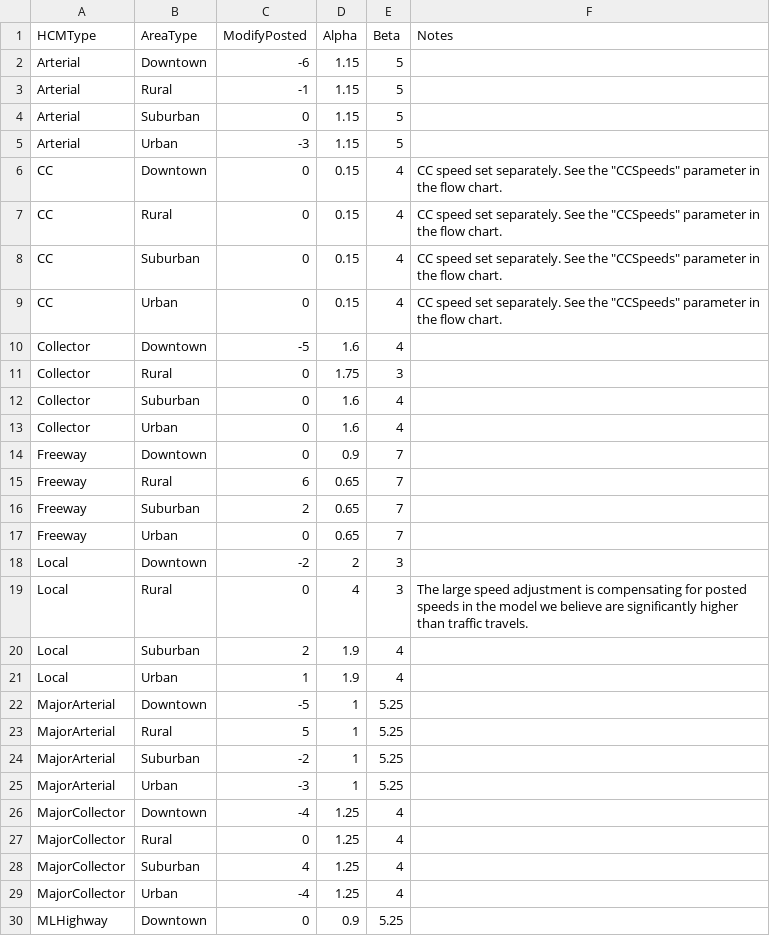
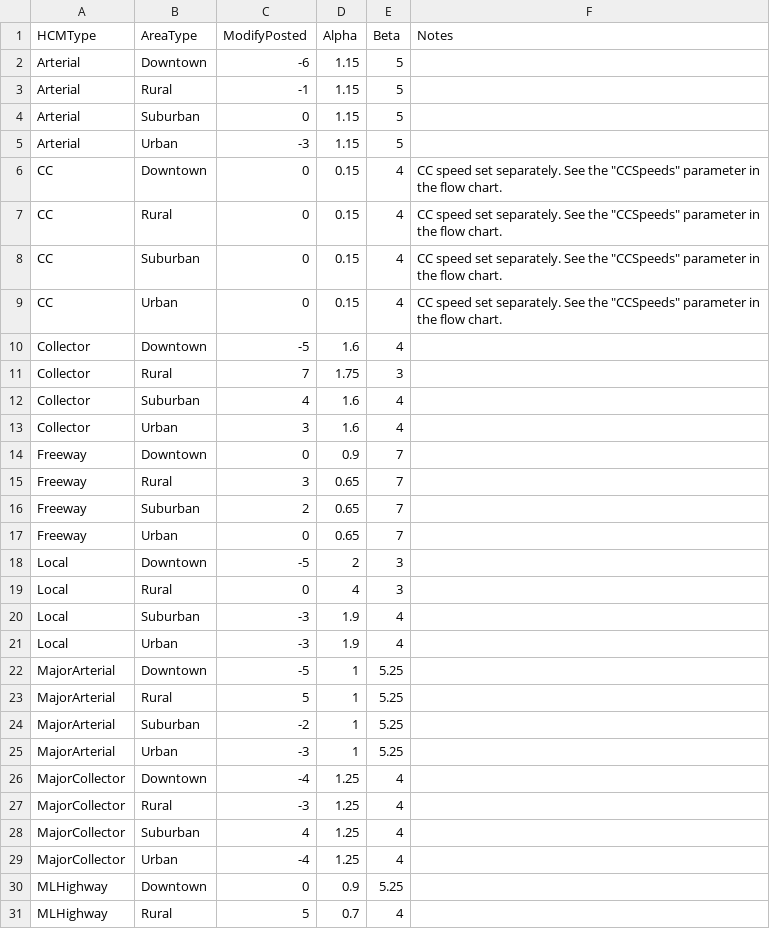
Before and after one commit to Caliper-Corporation/Reno_TDM, a CSV file: master/networks/ff_speed_alpha_beta.csv, drawn as a sheet; only a part is shown; the shorter side is filled out with more unchanged rows.

Commit message:
Calibration pass on trip gen and ff speed

```diff
--- a/master/networks/ff_speed_alpha_beta.csv
+++ b/master/networks/ff_speed_alpha_beta.csv
@@ -10,13 +10,13 @@ CC,Urban,0,0.15,4,"CC speed set separately. See the ""CCSpeeds"" parameter in th
 Collector,Downtown,-5,1.6,4,
-Collector,Rural,0,1.75,3,
-Collector,Suburban,0,1.6,4,
-Collector,Urban,0,1.6,4,
+Collector,Rural,7,1.75,3,
+Collector,Suburban,4,1.6,4,
+Collector,Urban,3,1.6,4,
 Freeway,Downtown,0,0.9,7,
-Freeway,Rural,6,0.65,7,
+Freeway,Rural,3,0.65,7,
 Freeway,Suburban,2,0.65,7,
 Freeway,Urban,0,0.65,7,
-Local,Downtown,-2,2,3,
-Local,Rural,0,4,3,The large speed adjustment is compensating for posted speeds in the model we believe are significantly higher than traffic travels.
-Local,Suburban,2,1.9,4,
-Local,Urban,1,1.9,4,
+Local,Downtown,-5,2,3,
+Local,Rural,0,4,3,
+Local,Suburban,-3,1.9,4,
+Local,Urban,-3,1.9,4,
 MajorArterial,Downtown,-5,1,5.25,
@@ -26,3 +26,3 @@ MajorArterial,Urban,-3,1,5.25,
 MajorCollector,Downtown,-4,1.25,4,
-MajorCollector,Rural,0,1.25,4,
+MajorCollector,Rural,-3,1.25,4,
 MajorCollector,Suburban,4,1.25,4,
```
Also changed, not shown: master/resident/generation/calibration_factors.csv, 2 other files.
